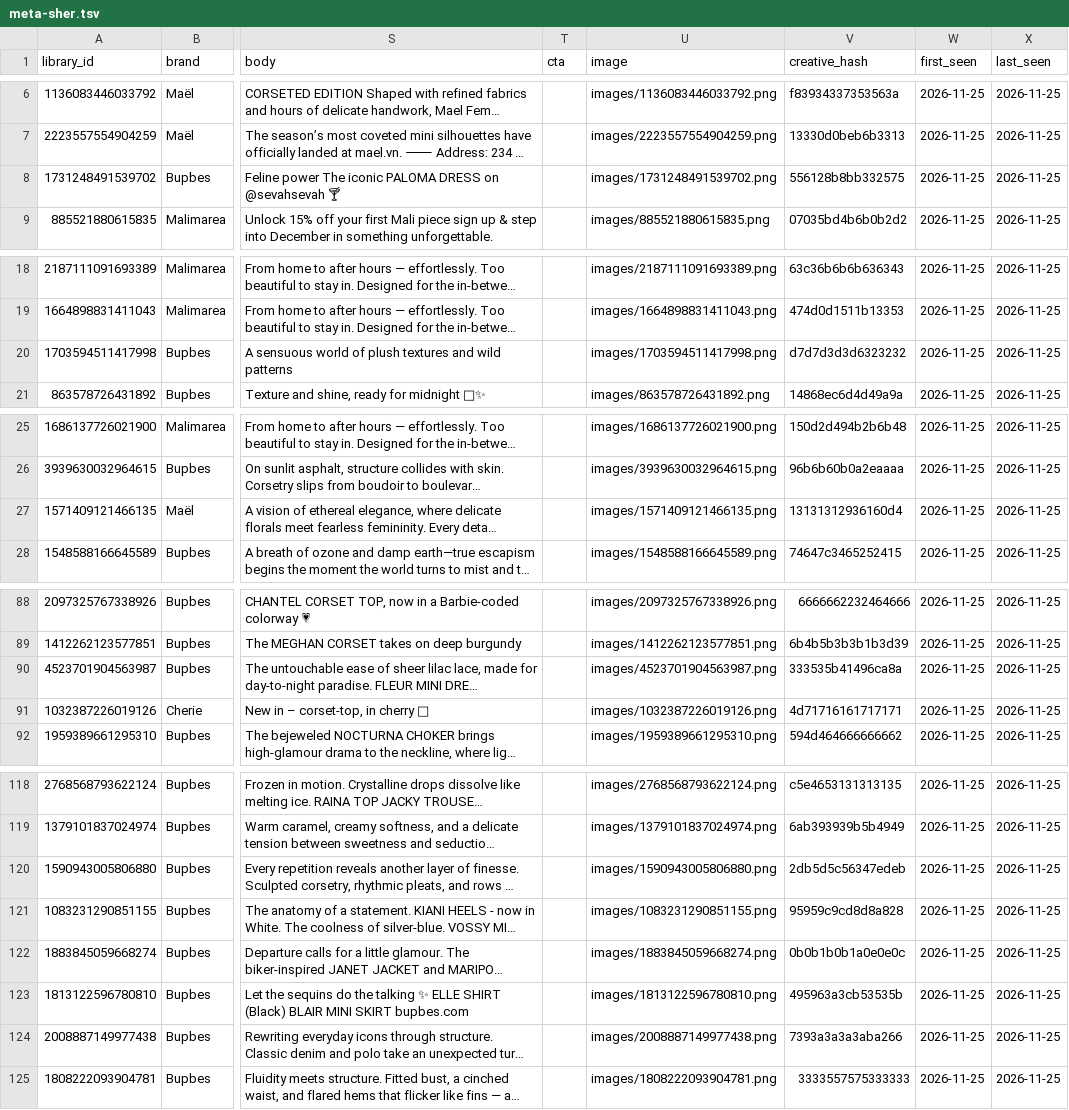
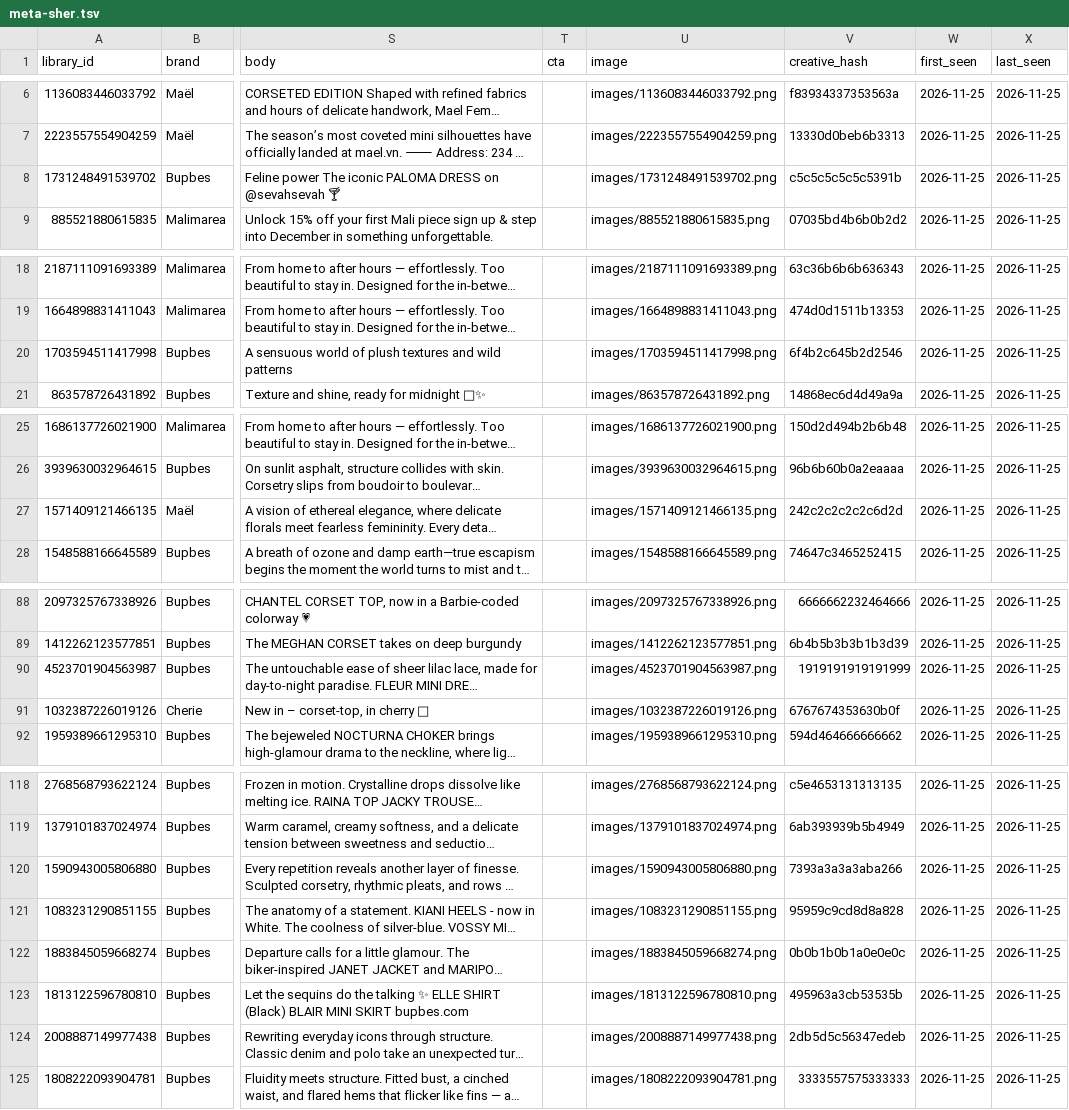
Before and after one commit to stamp44101/meta-skill, a TSV file: meta-sher/meta-sher.tsv, drawn as a sheet; only a part is shown, gaps mark what is left out; long unchanged cells end in …; the diff covers the shown part only; the diff names each change by its address in the sheet, - before the commit and + after, or states it on an @@ line.

```diff
--- a/meta-sher/meta-sher.tsv
+++ b/meta-sher/meta-sher.tsv
-V8 (creative_hash): 556128b8bb332575
+V8 (creative_hash): c5c5c5c5c5c5391b
-V20 (creative_hash): d7d7d3d3d6323232
+V20 (creative_hash): 6f4b2c645b2d2546
-V27 (creative_hash): 13131312936160d4
+V27 (creative_hash): 242c2c2c2c2c6d2d
-V90 (creative_hash): 333535b41496ca8a
+V90 (creative_hash): 1919191919191999
-V91 (creative_hash): 4d71716161717171
+V91 (creative_hash): 6767674353630b0f
-V120 (creative_hash): 2db5d5c56347edeb
+V120 (creative_hash): 7393a3a3a3aba266
-V124 (creative_hash): 7393a3a3a3aba266
+V124 (creative_hash): 2db5d5c56347edeb
```
Also changed, not shown: 15 edited cells elsewhere in this file, meta-sher/runs-log.tsv, 23 other files.
